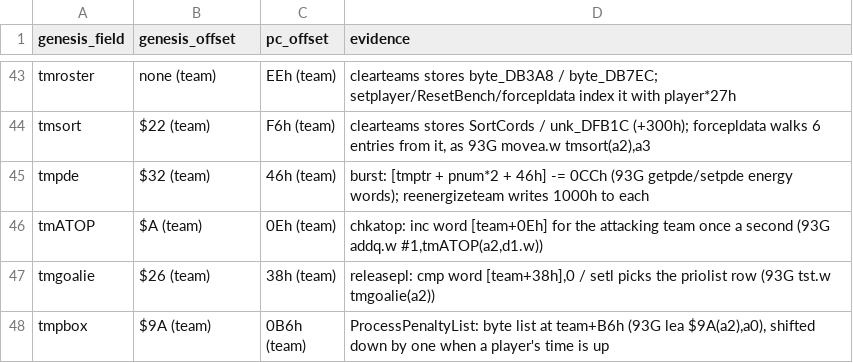
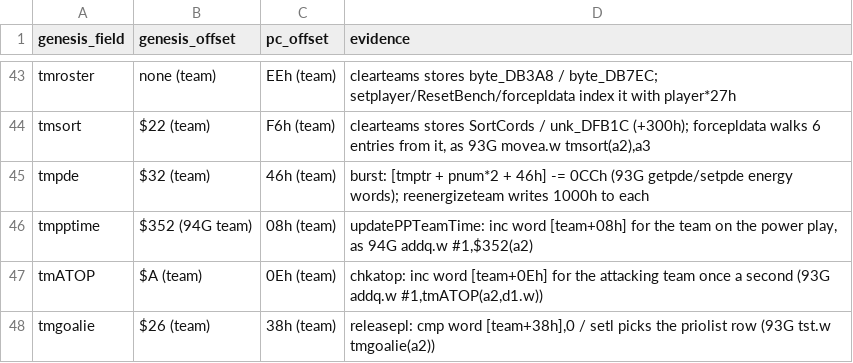
Before and after one commit to abdulahmad/NHL95PC, a CSV file: tools/struct_fieldmap.csv, drawn as a sheet; only a part is shown, gaps mark what is left out; the shorter side is filled out with more unchanged rows; the diff names each change by its address in the sheet, - before the commit and + after, or states it on an @@ line.

Commit message:
C: first 32 matched functions (engine core/skating/player logic/input/sound/display/penalty) built from src/c; headers; tmpptime team field

```diff
--- a/tools/struct_fieldmap.csv
+++ b/tools/struct_fieldmap.csv
+row 46: tmpptime | $352 (94G team) | 08h (team) | updatePPTeamTime: inc word [team+08h] for the team on the power play, as 94G addq.w #1,$352(a2)
```
Also changed, not shown: 49 other files.
